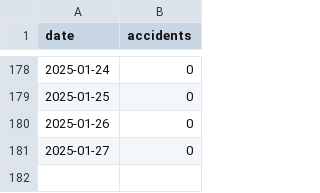
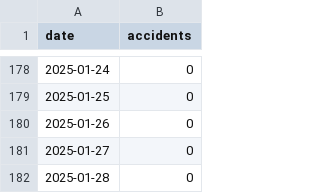
Before and after one commit to gretajonsson/ID2223_project, a CSV file: data/police_api_backfill.csv, drawn as a sheet; only a part is shown, gaps mark what is left out; the diff names each change by its address in the sheet, - before the commit and + after, or states it on an @@ line.

```diff
--- a/data/police_api_backfill.csv
+++ b/data/police_api_backfill.csv
+row 182: 2025-01-28 | 0
```
Also changed, not shown: 6 other files.
